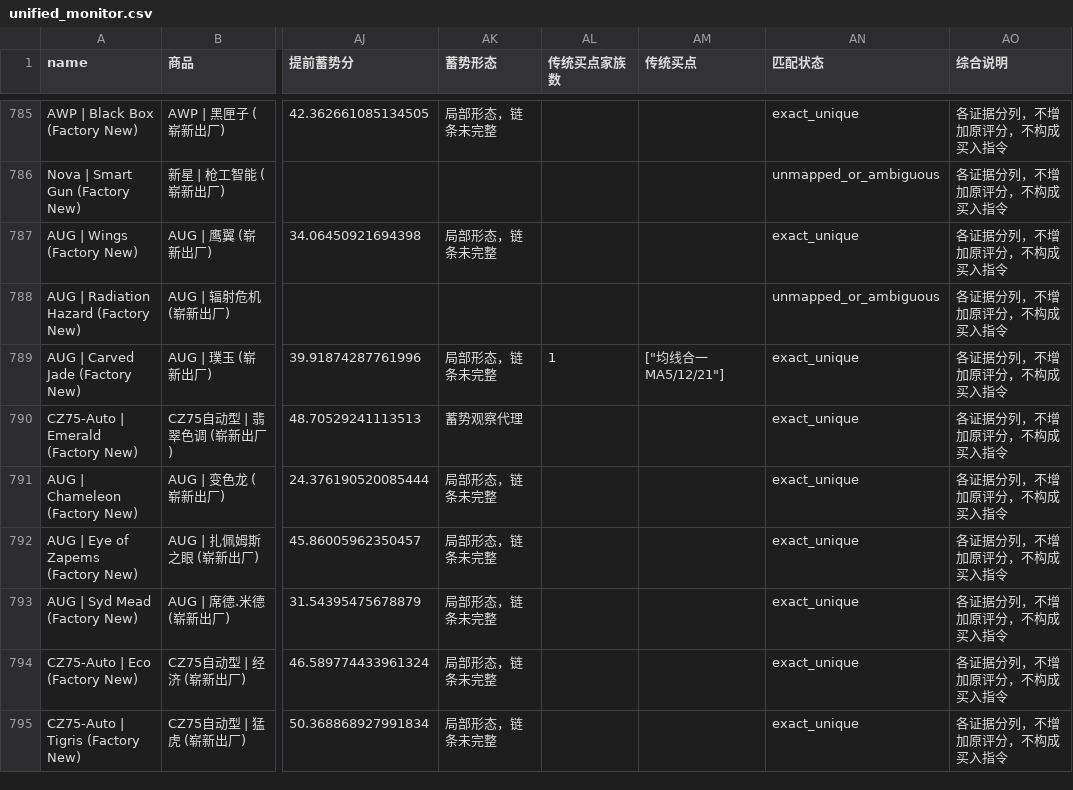
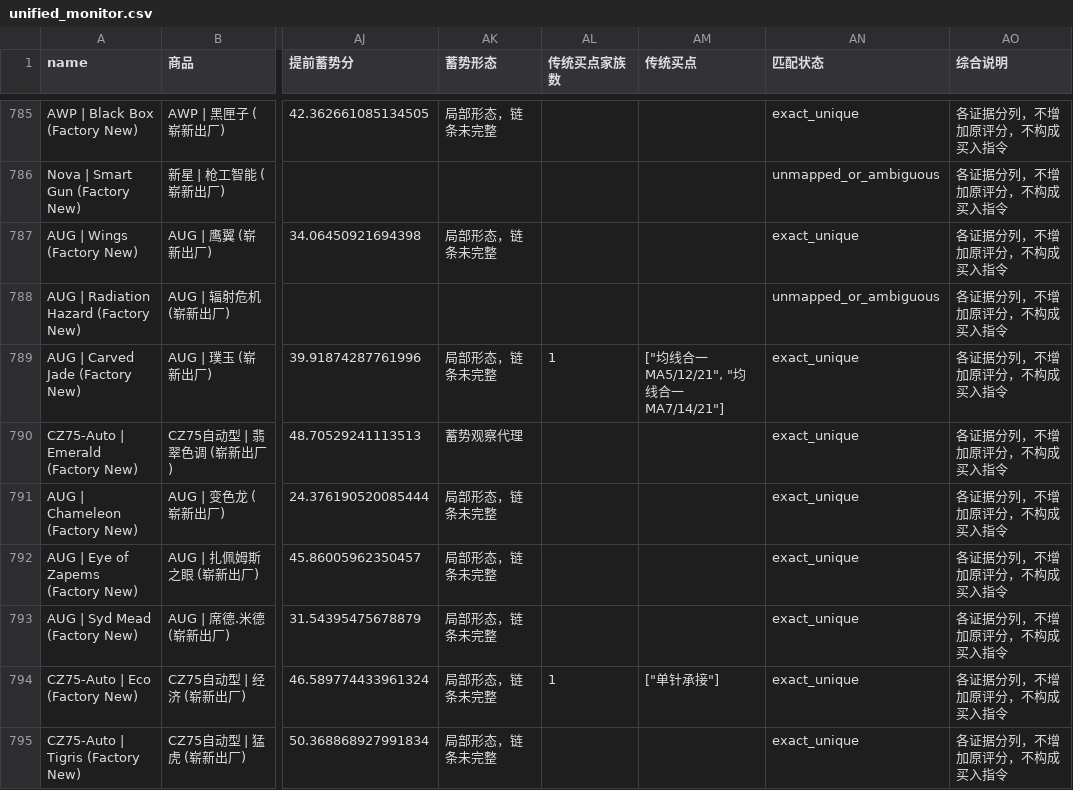
Before and after one commit to Bowen389/fable-ML, a CSV file: output/unified_monitor.csv, drawn as a sheet; only a part is shown, gaps mark what is left out; the diff covers the shown part only; the diff names each change by its address in the sheet, - before the commit and + after, or states it on an @@ line.

```diff
--- a/output/unified_monitor.csv
+++ b/output/unified_monitor.csv
-AM789 (传统买点): ["均线合一 MA5/12/21"]
+AM789 (传统买点): ["均线合一 MA5/12/21", "均线合一 MA7/14/21"]
-AL794 (传统买点家族数): (empty)
+AL794 (传统买点家族数): 1
-AM794 (传统买点): (empty)
+AM794 (传统买点): ["单针承接"]
```
Also changed, not shown: 87 edited cells elsewhere in this file, output/traditional_hits.csv, output/traditional_pool.csv, 11 other files.
